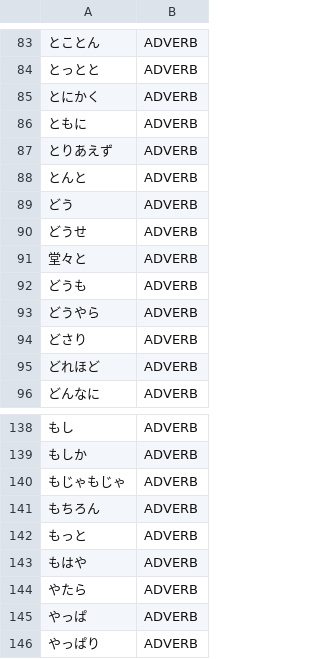
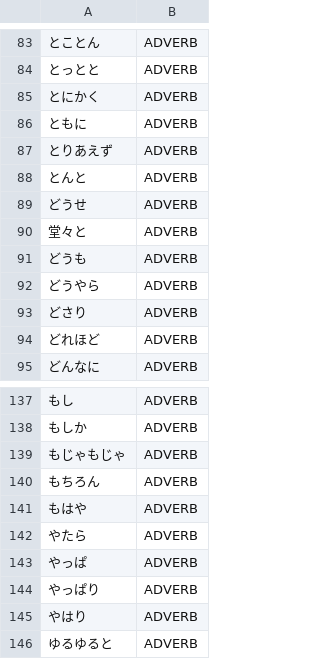
Before and after one commit to aitytech/suzume, a TSV file: data/core/adverbs.tsv, drawn as a sheet; only a part is shown, gaps mark what is left out; the shorter side is filled out with more unchanged rows.

```diff
--- a/data/core/adverbs.tsv
+++ b/data/core/adverbs.tsv
@@ -88,3 +88,2 @@
 とんと	ADVERB
-どう	ADVERB
 どうせ	ADVERB
@@ -141,3 +140,2 @@
 もちろん	ADVERB
-もっと	ADVERB
 もはや	ADVERB
```
Also changed, not shown: data/core/adjectives.tsv, data/core/nouns.tsv, 7 other files.
